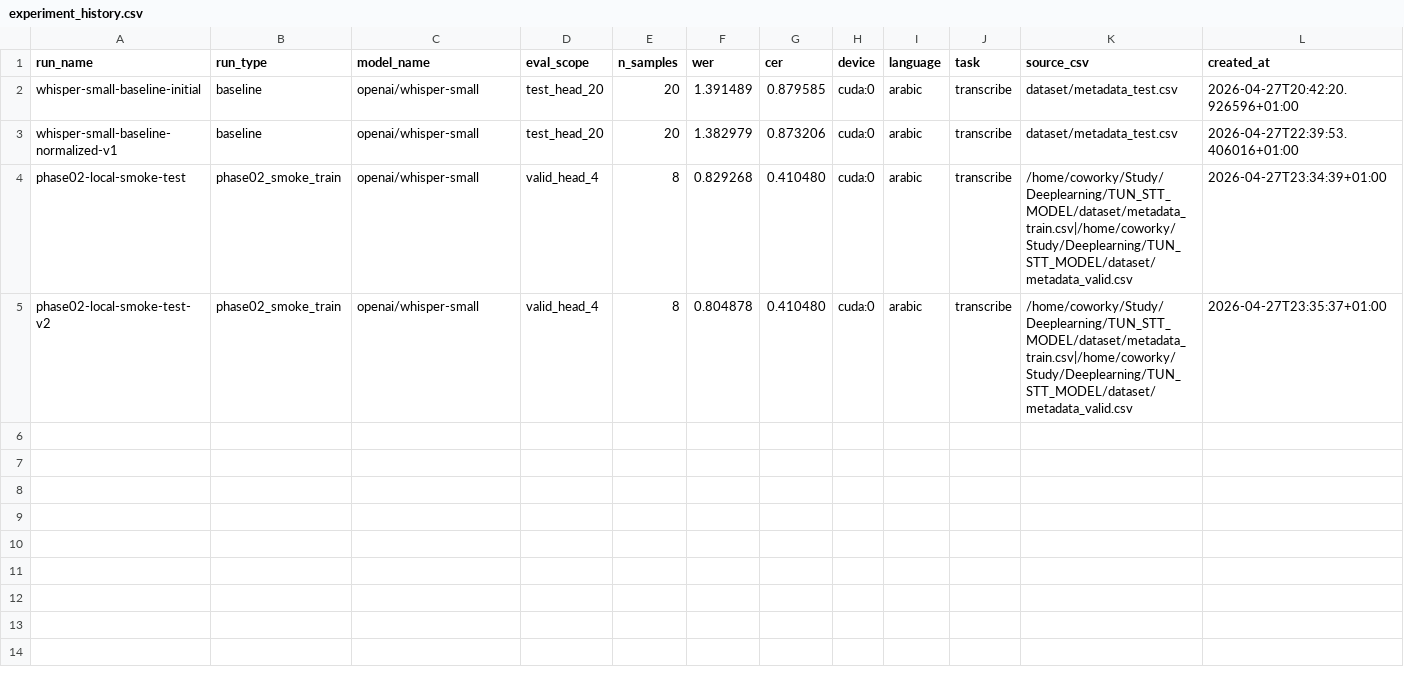
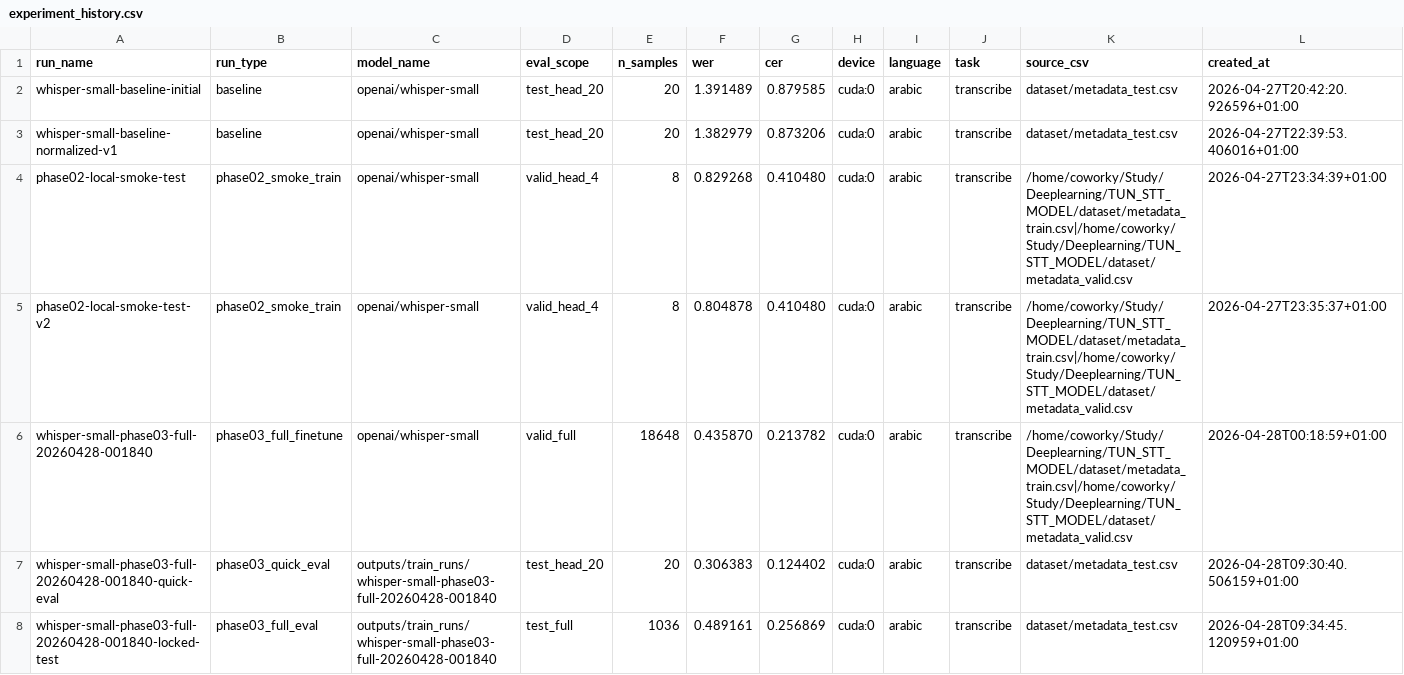
Before and after one commit to wassimhaoues/TUN_STT_MODEL, a CSV file: reports/experiment_history.csv, drawn as a sheet; only a part is shown; rows hold the shown columns only; the diff names each change by its address in the sheet, - before the commit and + after, or states it on an @@ line.

Commit message:
phase 3 completed , the full fine tune is in place with reports needed

```diff
--- a/reports/experiment_history.csv
+++ b/reports/experiment_history.csv
+row 6: whisper-small-phase03-full-20260428-001840 | phase03_full_finetune | openai/whisper-small | valid_full | 18648 | 0.435870 | 0.213782 | cuda:0 | arabic | transcribe | /home/coworky/Study/Deeplearning/TUN_STT_MODEL/dataset/metadata_train.csv|/home/coworky/Study/Deeplearning/TUN_STT_MODEL/dataset/metadata_valid.csv | 2026-04-28T00:18:59+01:00
+row 7: whisper-small-phase03-full-20260428-001840-quick-eval | phase03_quick_eval | outputs/train_runs/whisper-small-phase03-full-20260428-001840 | test_head_20 | 20 | 0.306383 | 0.124402 | cuda:0 | arabic | transcribe | dataset/metadata_test.csv | 2026-04-28T09:30:40.506159+01:00
+row 8: whisper-small-phase03-full-20260428-001840-locked-test | phase03_full_eval | outputs/train_runs/whisper-small-phase03-full-20260428-001840 | test_full | 1036 | 0.489161 | 0.256869 | cuda:0 | arabic | transcribe | dataset/metadata_test.csv | 2026-04-28T09:34:45.120959+01:00
```
Also changed, not shown: 21 other files.
